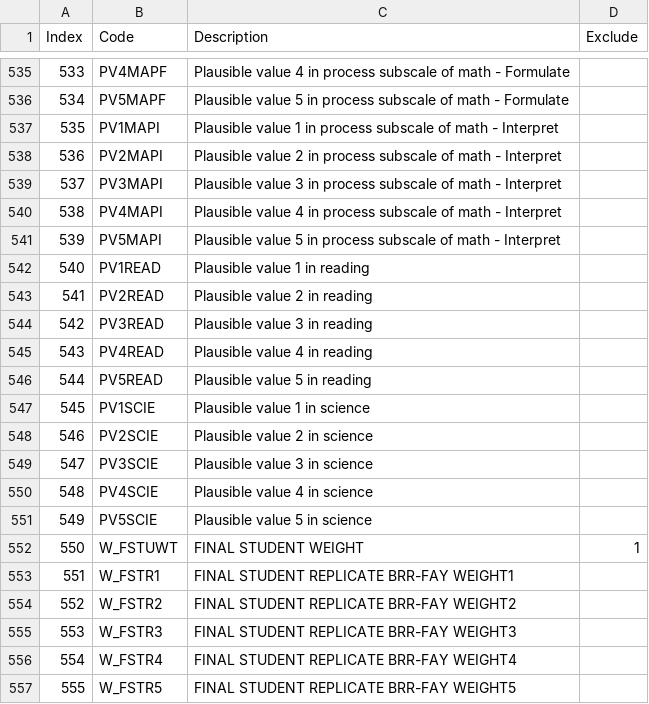
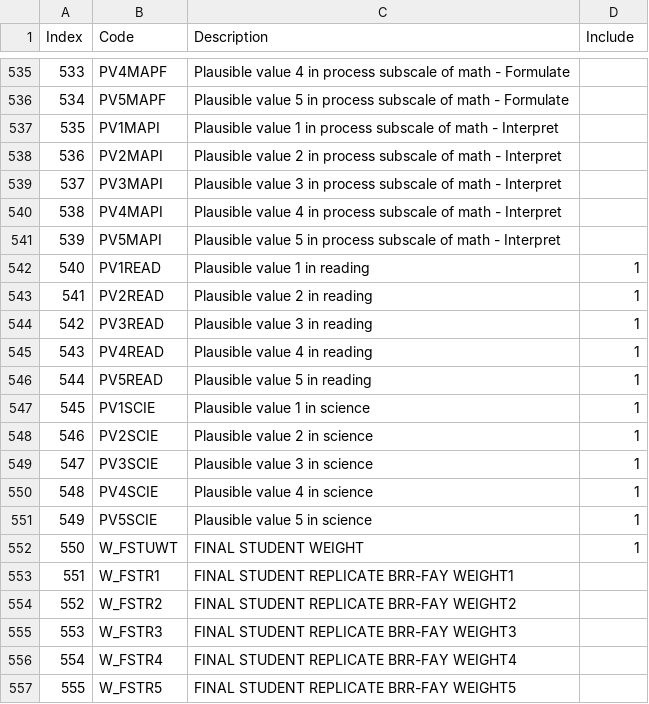
Before and after one commit to rafael-roldao/udct_visual_project, a CSV file: pisadict2012.csv, drawn as a sheet; only a part is shown, gaps mark what is left out; the diff names each change by its address in the sheet, - before the commit and + after, or states it on an @@ line.

```diff
--- a/pisadict2012.csv
+++ b/pisadict2012.csv
-D1: Exclude
+D1: Include
-D542:D551 (Include): (empty)
+D542:D551 (Include): 1
```
Also changed, not shown: 1 other file.
